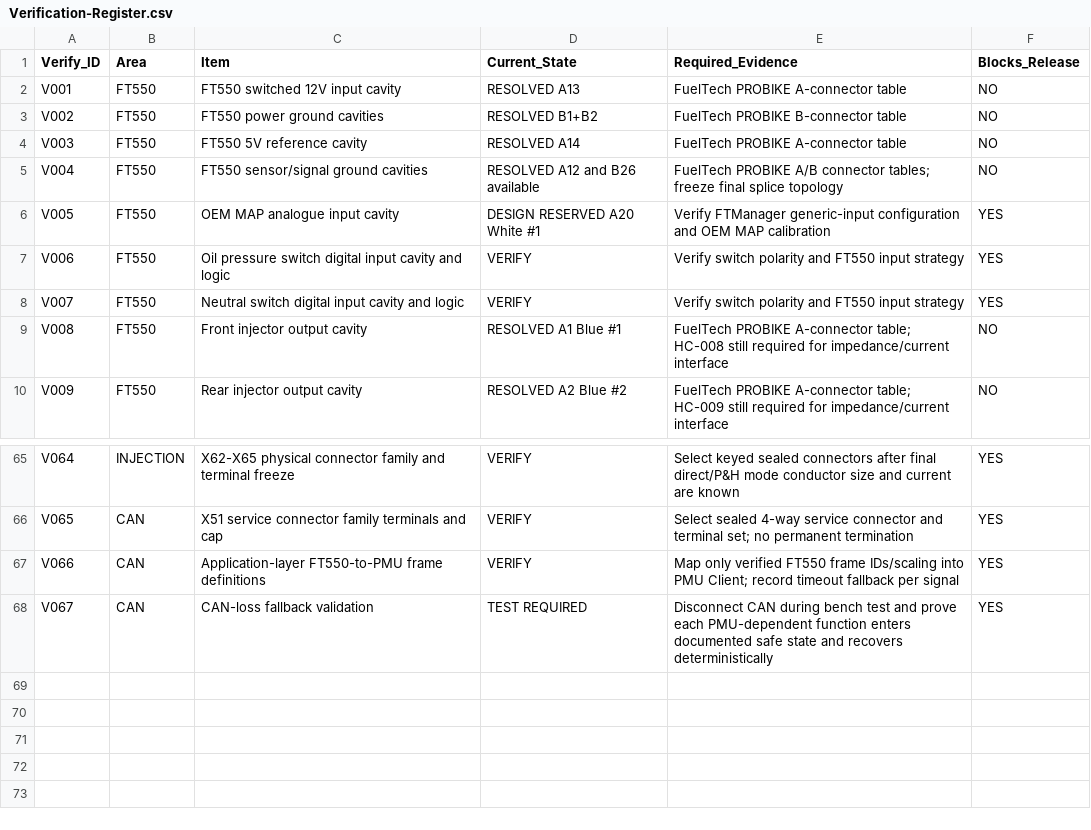
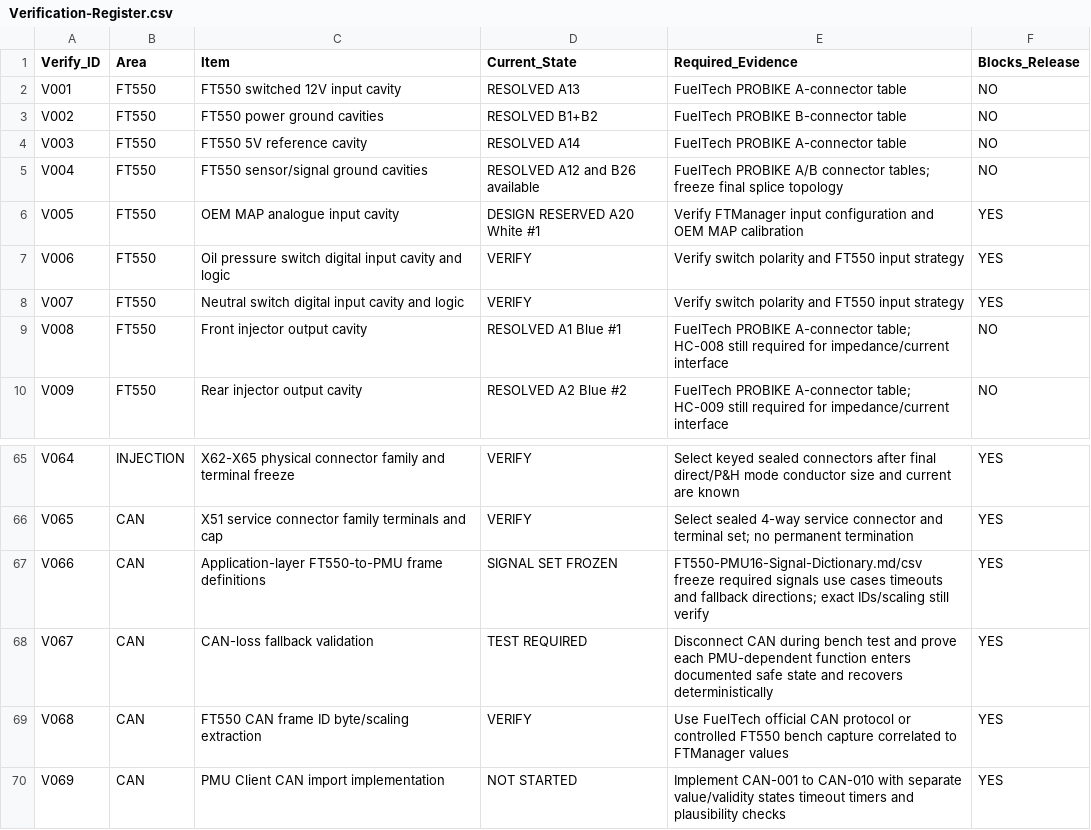
Before and after one commit to sawilso81-M8Cycle/Turbo-Vrod-Fueltec-550-Setup, a CSV file: docs/Production-Harness-Milestone/Verification-Register.csv, drawn as a sheet; only a part is shown, gaps mark what is left out.

Commit message:
Advance FT550 PMU16 CAN signal dictionary milestone

```diff
--- a/docs/Production-Harness-Milestone/Verification-Register.csv
+++ b/docs/Production-Harness-Milestone/Verification-Register.csv
@@ -5,3 +5,3 @@ V003,FT550,FT550 5V reference cavity,RESOLVED A14,FuelTech PROBIKE A-connector t
 V004,FT550,FT550 sensor/signal ground cavities,RESOLVED A12 and B26 available,FuelTech PROBIKE A/B connector tables; freeze final splice topology,NO
-V005,FT550,OEM MAP analogue input cavity,DESIGN RESERVED A20 White #1,Verify FTManager generic-input configuration and OEM MAP calibration,YES
+V005,FT550,OEM MAP analogue input cavity,DESIGN RESERVED A20 White #1,Verify FTManager input configuration and OEM MAP calibration,YES
 V006,FT550,Oil pressure switch digital input cavity and logic,VERIFY,Verify switch polarity and FT550 input strategy,YES
@@ -66,3 +66,5 @@ V064,INJECTION,X62-X65 physical connector family and terminal freeze,VERIFY,Sele
 V065,CAN,X51 service connector family terminals and cap,VERIFY,Select sealed 4-way service connector and terminal set; no permanent termination,YES
-V066,CAN,Application-layer FT550-to-PMU frame definitions,VERIFY,Map only verified FT550 frame IDs/scaling into PMU Client; record timeout fallback per signal,YES
+V066,CAN,Application-layer FT550-to-PMU frame definitions,SIGNAL SET FROZEN,FT550-PMU16-Signal-Dictionary.md/csv freeze required signals use cases timeouts and fallback directions; exact IDs/scaling still verify,YES
 V067,CAN,CAN-loss fallback validation,TEST REQUIRED,Disconnect CAN during bench test and prove each PMU-dependent function enters documented safe state and recovers deterministically,YES
+V068,CAN,FT550 CAN frame ID byte/scaling extraction,VERIFY,Use FuelTech official CAN protocol or controlled FT550 bench capture correlated to FTManager values,YES
+V069,CAN,PMU Client CAN import implementation,NOT STARTED,Implement CAN-001 to CAN-010 with separate value/validity states timeout timers and plausibility checks,YES
```
